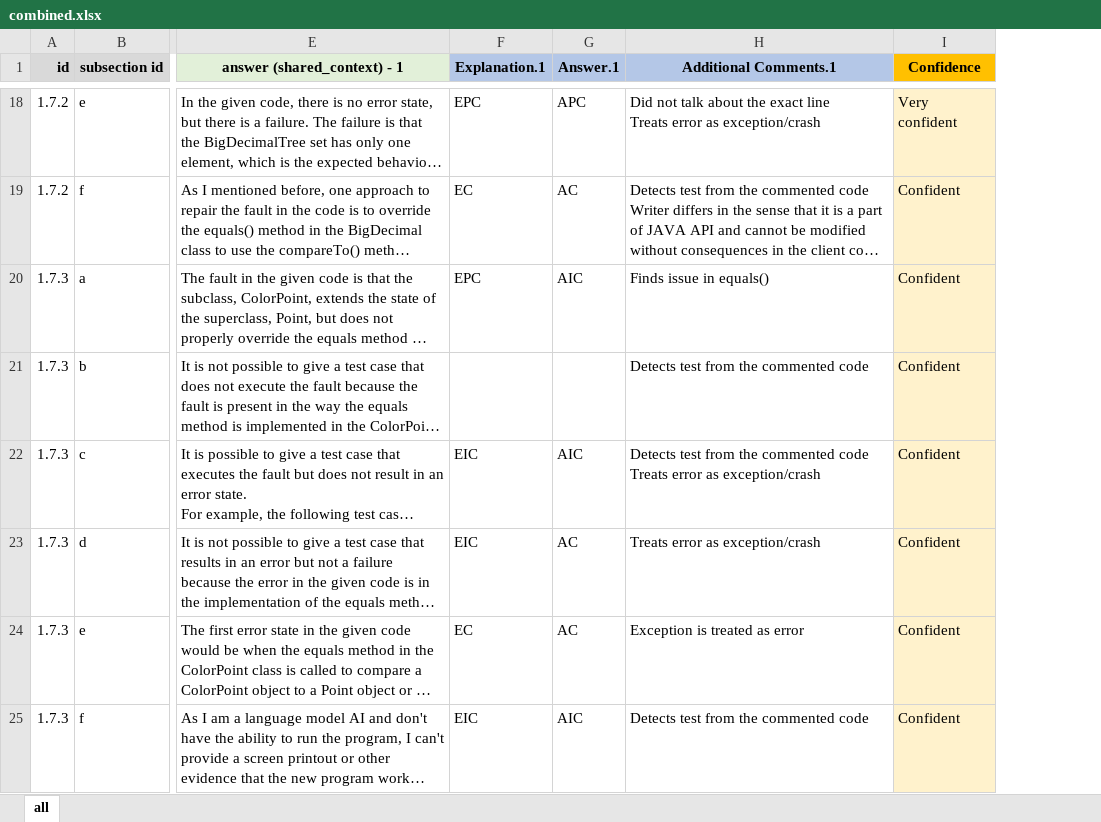
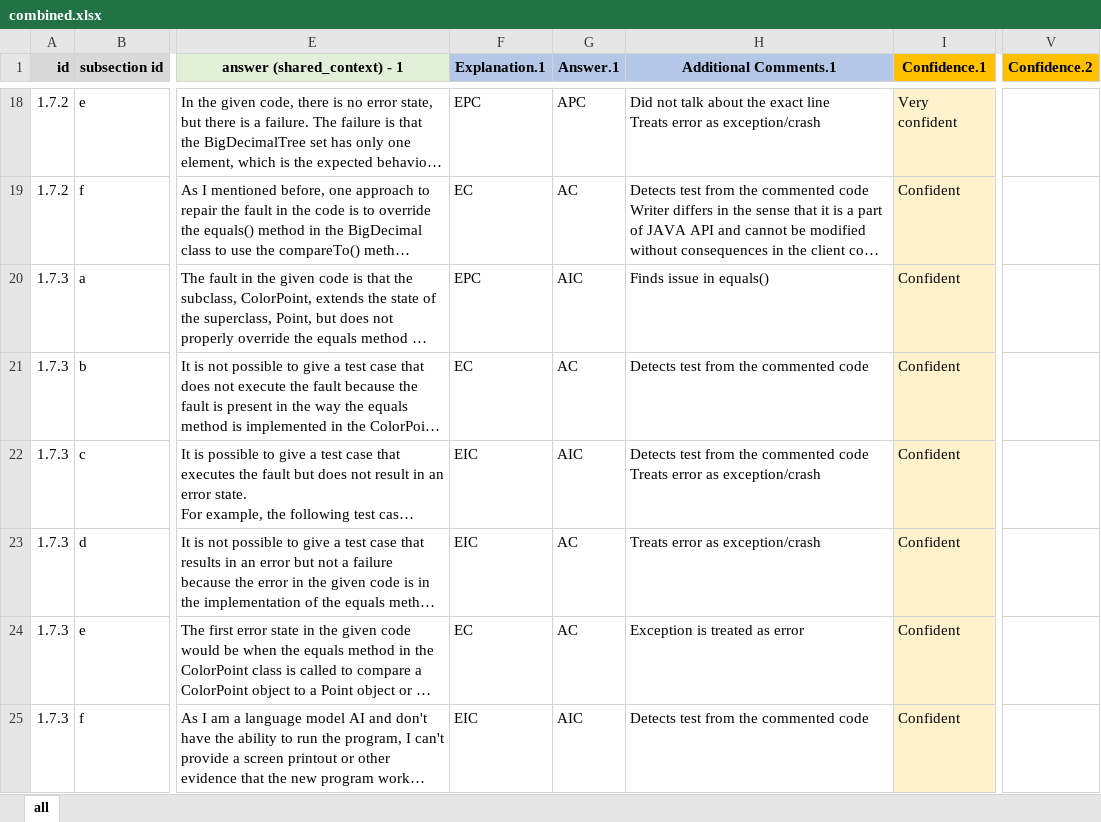
Before and after one commit to sajedjalil/ChatGPT-Software-Testing-Study, an Excel workbook: dataset/combined.xlsx, sheet all, drawn as a sheet; only a part is shown, gaps mark what is left out; long unchanged cells end in …; values as stored, in another font and other column widths than the file's, no borders; the diff covers the shown part only; the diff names each change by its address in the sheet, - before the commit and + after, or states it on an @@ line.

```diff
--- a/dataset/combined.xlsx (sheet all)
+++ b/dataset/combined.xlsx (sheet all)
+column V (Confidence.2), empty
-I1: Confidence
+I1: Confidence.1
-F21 (Explanation.1): (empty)
+F21 (Explanation.1): EC
-G21 (Answer.1): (empty)
+G21 (Answer.1): AC
```
Also changed, not shown: 124 edited cells and cell formats elsewhere in this sheet, dataset/combined_analysis.xlsx, 8 other files.
